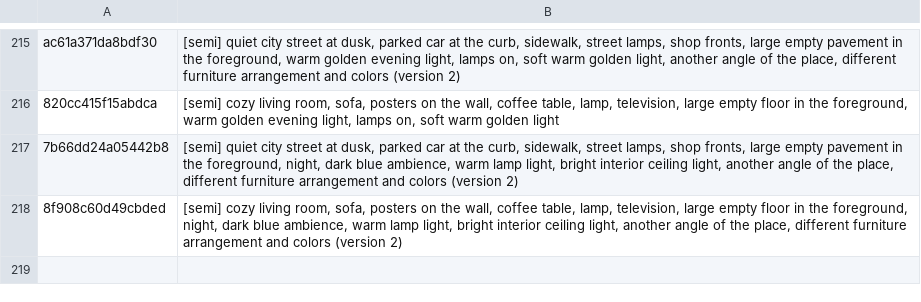
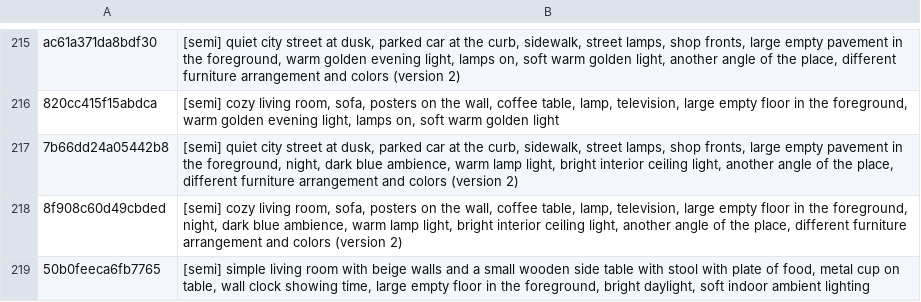
Before and after one commit to tiranno06/jt-auto, a TSV file: decors/index.tsv, drawn as a sheet; only a part is shown, gaps mark what is left out; the diff names each change by its address in the sheet, - before the commit and + after, or states it on an @@ line.

```diff
--- a/decors/index.tsv
+++ b/decors/index.tsv
+row 219: 50b0feeca6fb7765 | [semi] simple living room with beige walls and a small wooden side table with stool with plate of food, metal cup on table, wall clock showing time, large empty floor in the foreground, bright daylight, soft indoor ambient lighting
```
Also changed, not shown: decors/utilises.tsv, 13 other files.
